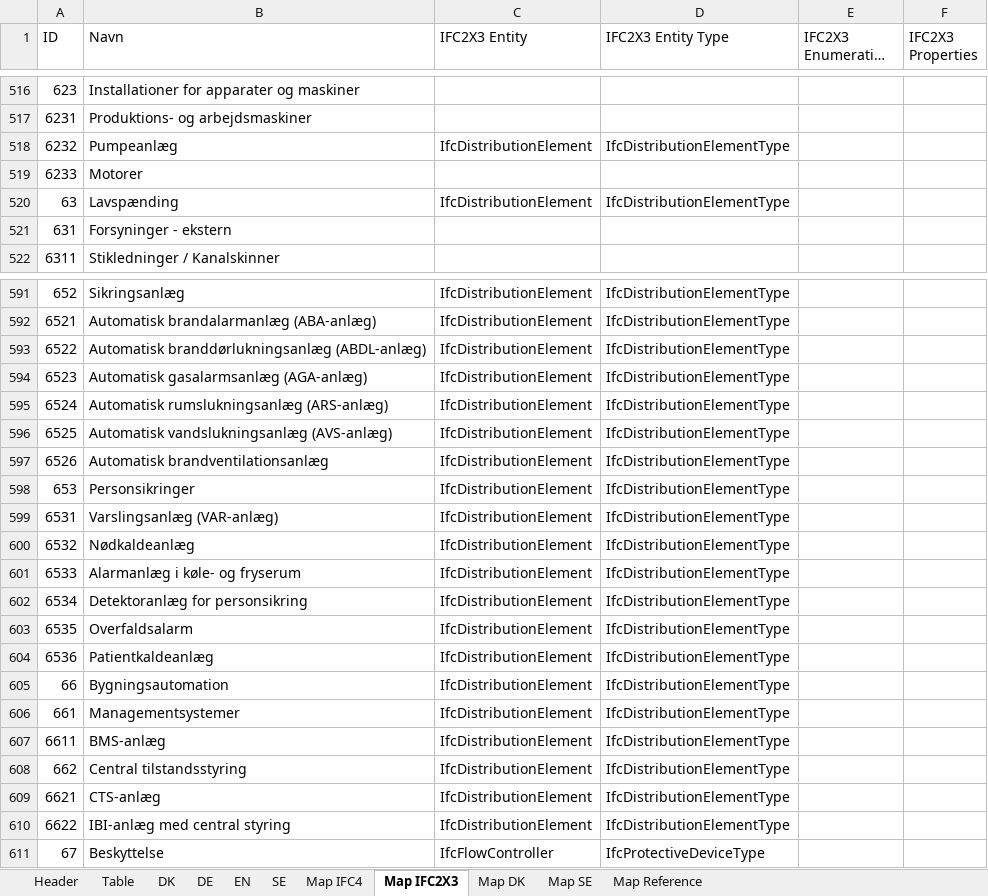
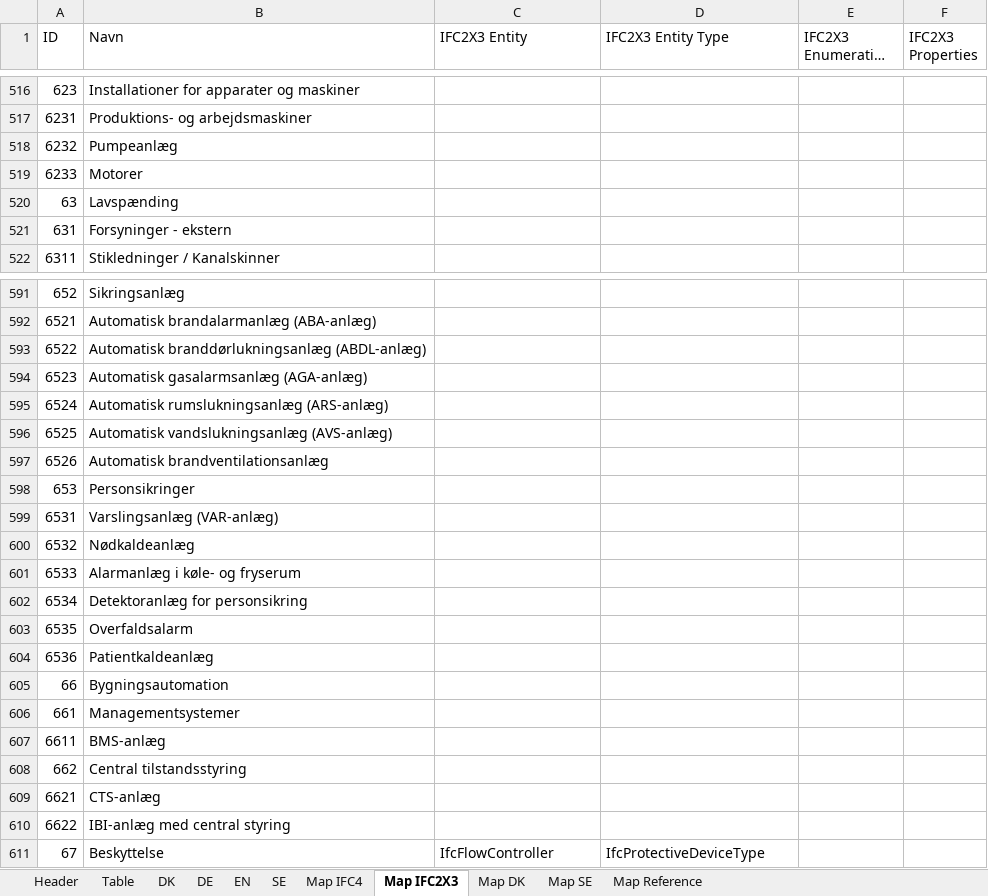
Before and after one commit to tsolsen/BIMTypeCode, an Excel workbook: BIMTypeCode.xlsx, sheet Map IFC2X3, drawn as a sheet; only a part is shown, gaps mark what is left out; long unchanged cells end in …; values as stored, in another font and other column widths than the file's, no borders; table styles not drawn; the diff covers the shown part only; the diff names each change by its address in the sheet, - before the commit and + after, or states it on an @@ line.

```diff
--- a/BIMTypeCode.xlsx (sheet Map IFC2X3)
+++ b/BIMTypeCode.xlsx (sheet Map IFC2X3)
-C518 (IFC2X3 Entity): IfcDistributionElement
+C518 (IFC2X3 Entity): (empty)
-D518 (IFC2X3 Entity Type): IfcDistributionElementType
+D518 (IFC2X3 Entity Type): (empty)
-C520 (IFC2X3 Entity): IfcDistributionElement
+C520 (IFC2X3 Entity): (empty)
-D520 (IFC2X3 Entity Type): IfcDistributionElementType
+D520 (IFC2X3 Entity Type): (empty)
-C591:C610 (IFC2X3 Entity): IfcDistributionElement
+C591:C610 (IFC2X3 Entity): (empty)
-D591:D610 (IFC2X3 Entity Type): IfcDistributionElementType
+D591:D610 (IFC2X3 Entity Type): (empty)
```
Also changed, not shown: 112 edited cells elsewhere in this sheet, sheet Table, sheet Map SE, sheet SE, sheet Map IFC4, hidden cells, 1 other file.
